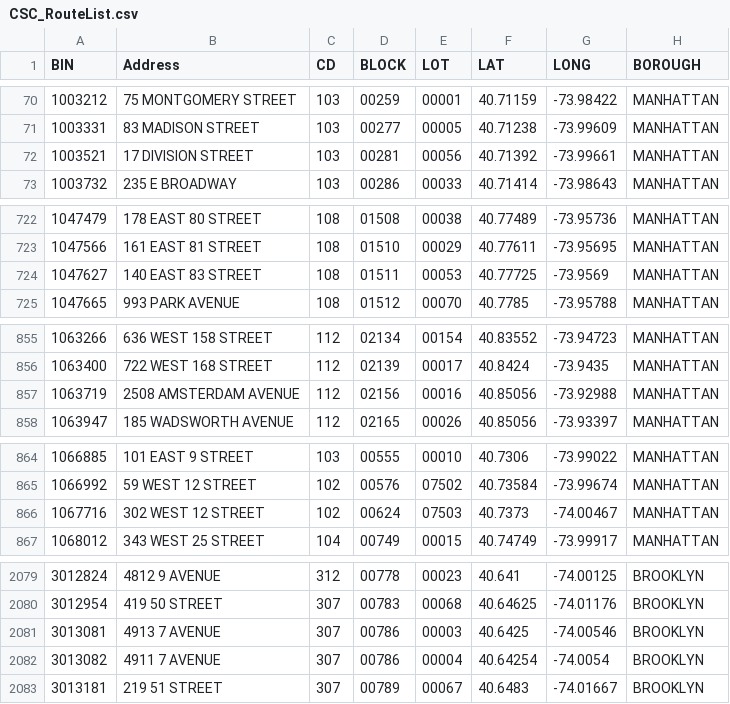
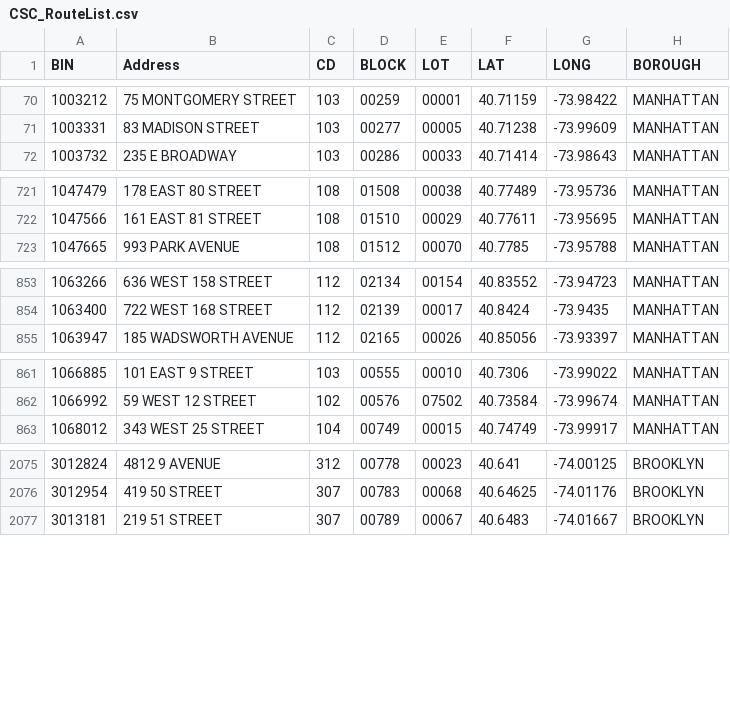
Before and after one commit to NYCDOB/SiteSafety_V2, a CSV file: data/CSC_RouteList.csv, drawn as a sheet; only a part is shown, gaps mark what is left out; the diff covers the shown part only.

```diff
--- a/data/CSC_RouteList.csv
+++ b/data/CSC_RouteList.csv
@@ -71,3 +71,2 @@ BIN,Address,CD,BLOCK,LOT,LAT,LONG,BOROUGH
 1003331,83 MADISON STREET,103,00277,00005,40.71238,-73.99609,MANHATTAN
-1003521,17 DIVISION STREET,103,00281,00056,40.71392,-73.99661,MANHATTAN
 1003732,235 E BROADWAY,103,00286,00033,40.71414,-73.98643,MANHATTAN
@@ -723,3 +722,2 @@ BIN,Address,CD,BLOCK,LOT,LAT,LONG,BOROUGH
 1047566,161 EAST   81 STREET,108,01510,00029,40.77611,-73.95695,MANHATTAN
-1047627,140 EAST   83 STREET,108,01511,00053,40.77725,-73.9569,MANHATTAN
 1047665,993 PARK AVENUE,108,01512,00070,40.7785,-73.95788,MANHATTAN
@@ -856,3 +854,2 @@ BIN,Address,CD,BLOCK,LOT,LAT,LONG,BOROUGH
 1063400,722 WEST  168 STREET,112,02139,00017,40.8424,-73.9435,MANHATTAN
-1063719,2508 AMSTERDAM AVENUE,112,02156,00016,40.85056,-73.92988,MANHATTAN
 1063947,185 WADSWORTH AVENUE,112,02165,00026,40.85056,-73.93397,MANHATTAN
@@ -865,3 +862,2 @@ BIN,Address,CD,BLOCK,LOT,LAT,LONG,BOROUGH
 1066992,59 WEST   12 STREET,102,00576,07502,40.73584,-73.99674,MANHATTAN
-1067716,302 WEST   12 STREET,102,00624,07503,40.7373,-74.00467,MANHATTAN
 1068012,343 WEST   25 STREET,104,00749,00015,40.74749,-73.99917,MANHATTAN
@@ -2080,4 +2076,2 @@ BIN,Address,CD,BLOCK,LOT,LAT,LONG,BOROUGH
 3012954,419 50 STREET,307,00783,00068,40.64625,-74.01176,BROOKLYN
-3013081,4913 7 AVENUE,307,00786,00003,40.6425,-74.00546,BROOKLYN
-3013082,4911 7 AVENUE,307,00786,00004,40.64254,-74.0054,BROOKLYN
 3013181,219 51 STREET,307,00789,00067,40.6483,-74.01667,BROOKLYN
```
Also changed, not shown: 1 added row and 15 removed rows elsewhere in this file, 1 other file.
